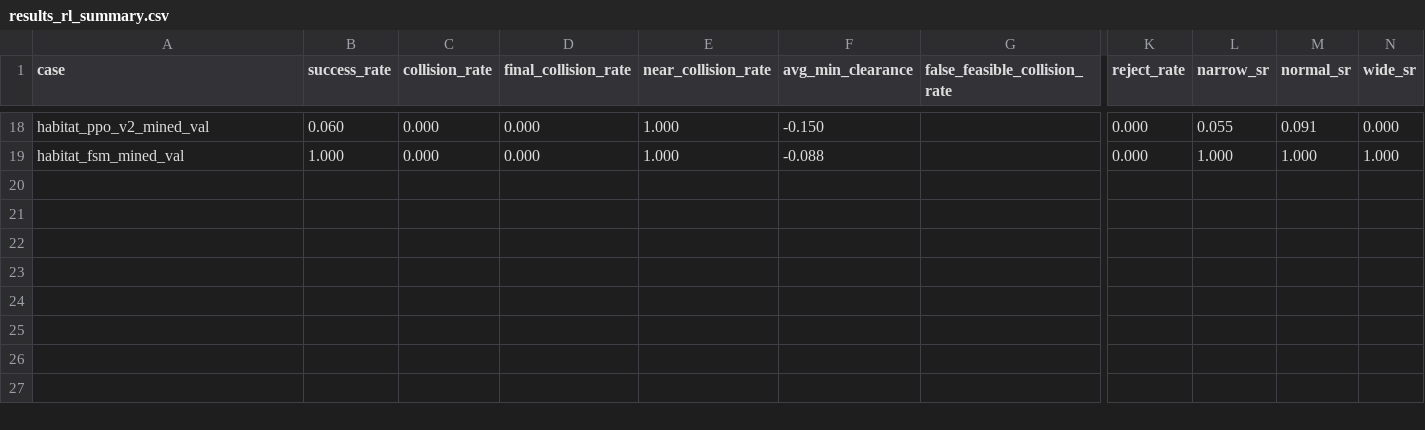
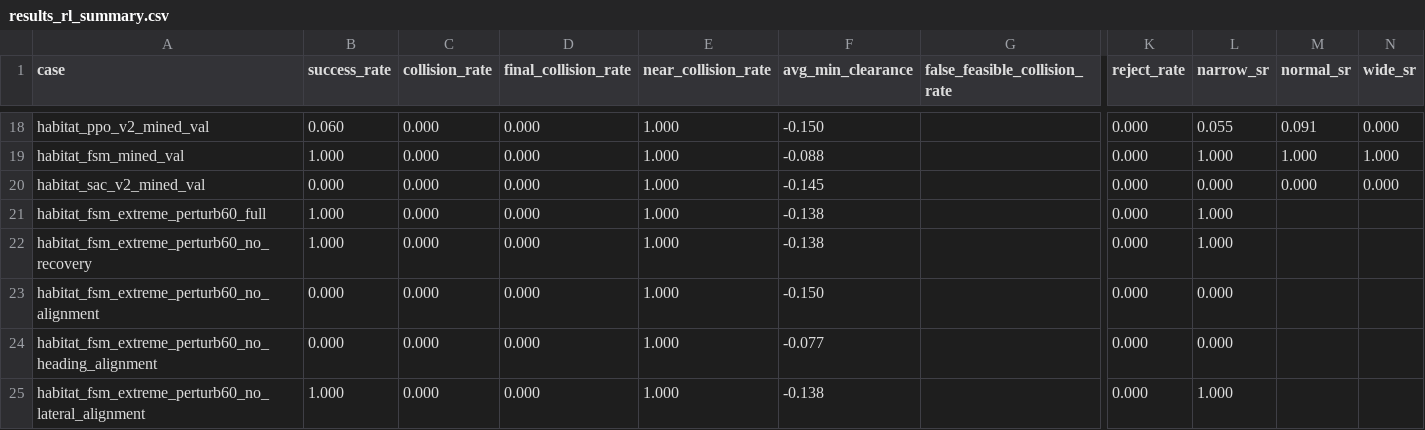
Before and after one commit to jacksonzouxiaotian/habitatlab, a CSV file: examples/narrow_passage_rl/results/narrow_passage_rl/results_rl_summary.csv, drawn as a sheet; only a part is shown, gaps mark what is left out; rows hold the shown columns only; the diff names each change by its address in the sheet, - before the commit and + after, or states it on an @@ line.

Commit message:
Add SAC baseline and Habitat FSM stress ablation

```diff
--- a/examples/narrow_passage_rl/results/narrow_passage_rl/results_rl_summary.csv
+++ b/examples/narrow_passage_rl/results/narrow_passage_rl/results_rl_summary.csv
+row 20: habitat_sac_v2_mined_val | 0.000 | 0.000 | 0.000 | 1.000 | -0.145 |  | 0.000 | 0.000 | 0.000 | 0.000
+row 21: habitat_fsm_extreme_perturb60_full | 1.000 | 0.000 | 0.000 | 1.000 | -0.138 |  | 0.000 | 1.000
+row 22: habitat_fsm_extreme_perturb60_no_recovery | 1.000 | 0.000 | 0.000 | 1.000 | -0.138 |  | 0.000 | 1.000
+row 23: habitat_fsm_extreme_perturb60_no_alignment | 0.000 | 0.000 | 0.000 | 1.000 | -0.150 |  | 0.000 | 0.000
+row 24: habitat_fsm_extreme_perturb60_no_heading_alignment | 0.000 | 0.000 | 0.000 | 1.000 | -0.077 |  | 0.000 | 0.000
+row 25: habitat_fsm_extreme_perturb60_no_lateral_alignment | 1.000 | 0.000 | 0.000 | 1.000 | -0.138 |  | 0.000 | 1.000
```
Also changed, not shown: 10 other files.
